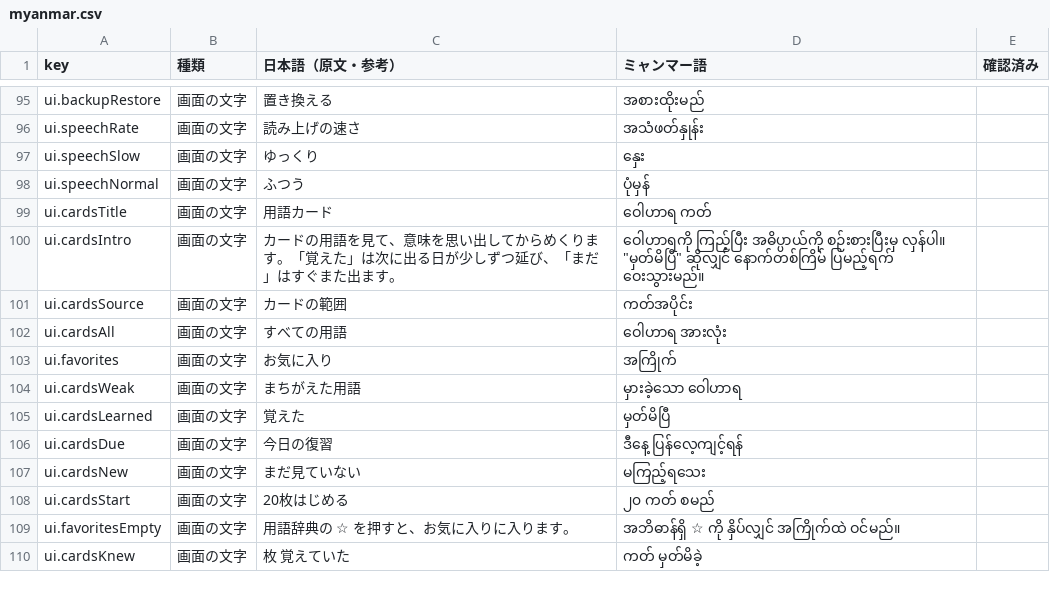
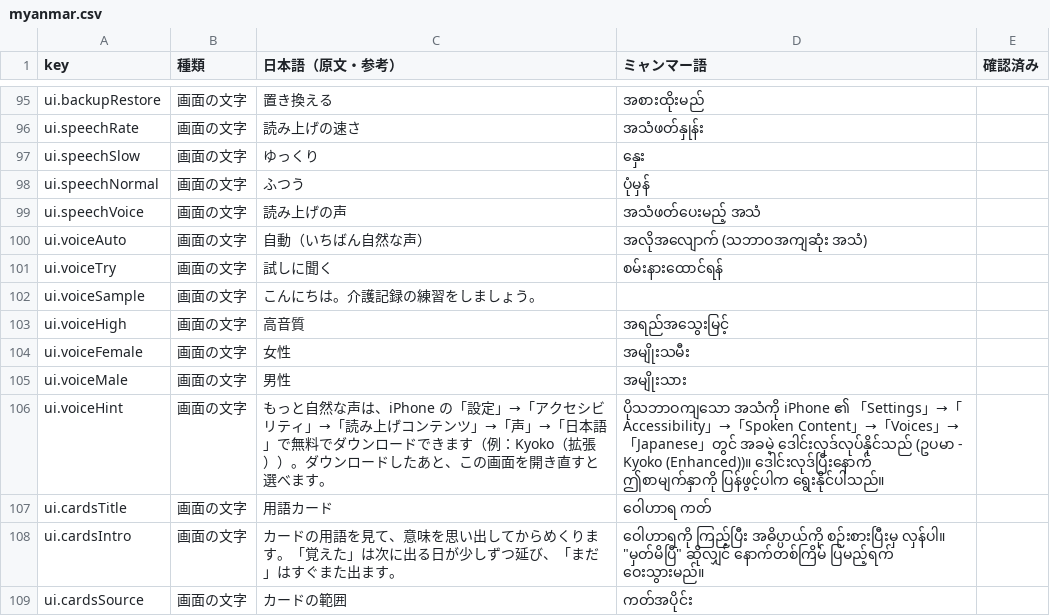
Before and after one commit to thantzinmaung994-stack/EikaySunflower, a CSV file: kaigo-kiroku-app/translations/myanmar.csv, drawn as a sheet; only a part is shown, gaps mark what is left out; the shorter side is filled out with more unchanged rows; the diff names each change by its address in the sheet, - before the commit and + after, or states it on an @@ line.

```diff
--- a/kaigo-kiroku-app/translations/myanmar.csv
+++ b/kaigo-kiroku-app/translations/myanmar.csv
+row 99: ui.speechVoice | 画面の文字 | 読み上げの声 | အသံဖတ်ပေးမည့် အသံ
+row 100: ui.voiceAuto | 画面の文字 | 自動（いちばん自然な声） | အလိုအလျောက် (သဘာဝအကျဆုံး အသံ)
+row 101: ui.voiceTry | 画面の文字 | 試しに聞く | စမ်းနားထောင်ရန်
+row 102: ui.voiceSample | 画面の文字 | こんにちは。介護記録の練習をしましょう。
+row 103: ui.voiceHigh | 画面の文字 | 高音質 | အရည်အသွေးမြင့်
+row 104: ui.voiceFemale | 画面の文字 | 女性 | အမျိုးသမီး
+row 105: ui.voiceMale | 画面の文字 | 男性 | အမျိုးသား
+row 106: ui.voiceHint | 画面の文字 | もっと自然な声は、iPhone の「設定」→「アクセシビリティ」→「読み上げコンテンツ」→「声」→「日本語」で無料でダウンロードできます（例：Kyoko（拡張））。ダウンロードしたあと、この画面を開き直すと選べます。 | ပိုသဘာဝကျသော အသံကို iPhone ၏ 「Settings」→「Accessibility」→「Spoken Content」→「Voices」→「Japanese」တွင် အခမဲ့ ဒေါင်းလုဒ်လုပ်နိုင်သည် (ဥပမာ - Kyoko (Enhanced))။ ဒေါင်းလုဒ်ပြီးနောက် ဤစာမျက်နှာကို ပြန်ဖွင့်ပါက ရွေးနိုင်ပါသည်။
```
Also changed, not shown: 8 other files.
